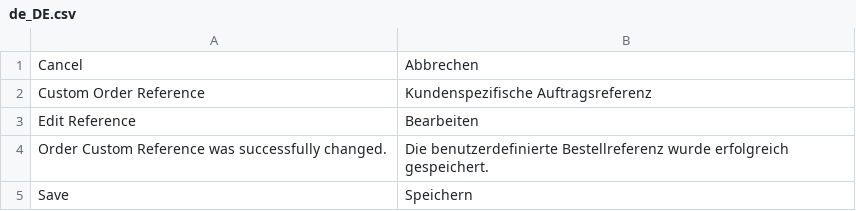
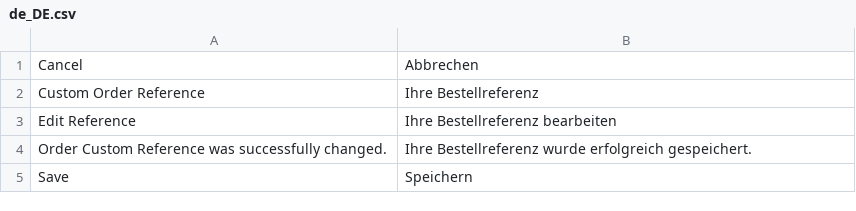
Before and after one commit to spryker/order-custom-reference-gui, a CSV file: data/translation/Zed/de_DE.csv, drawn as a sheet.

Commit message:
PS-11356: Updated translations.

```diff
--- a/data/translation/Zed/de_DE.csv
+++ b/data/translation/Zed/de_DE.csv
@@ -1,5 +1,5 @@
 Cancel,Abbrechen
-"Custom Order Reference","Kundenspezifische Auftragsreferenz"
-"Edit Reference",Bearbeiten
-"Order Custom Reference was successfully changed.","Die benutzerdefinierte Bestellreferenz wurde erfolgreich gespeichert."
+"Custom Order Reference","Ihre Bestellreferenz"
+"Edit Reference","Ihre Bestellreferenz bearbeiten"
+"Order Custom Reference was successfully changed.","Ihre Bestellreferenz wurde erfolgreich gespeichert."
 Save,Speichern
```
